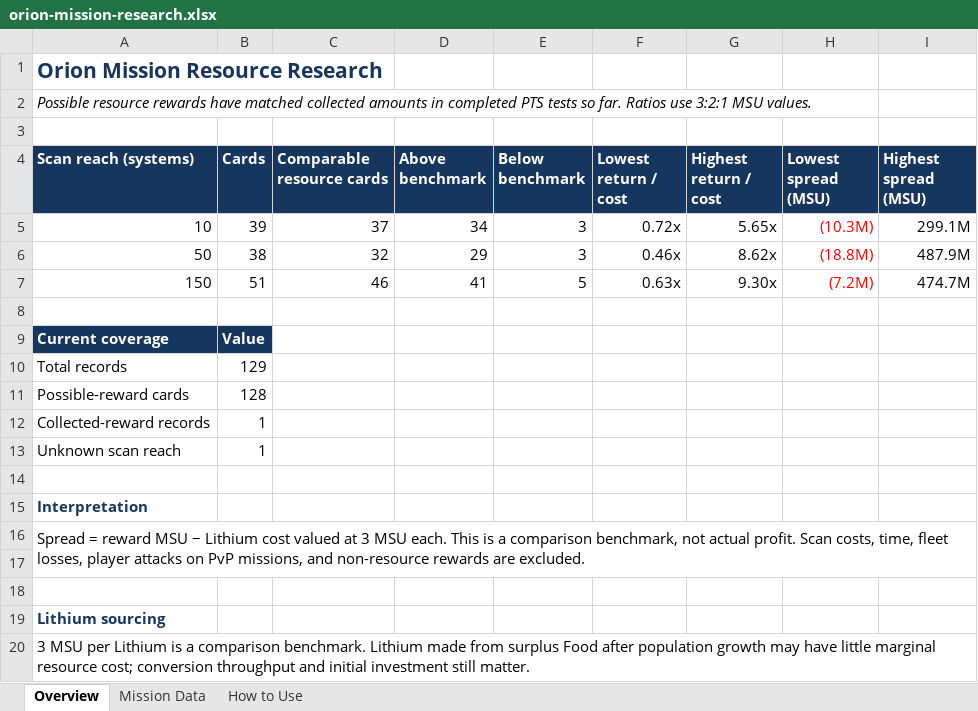
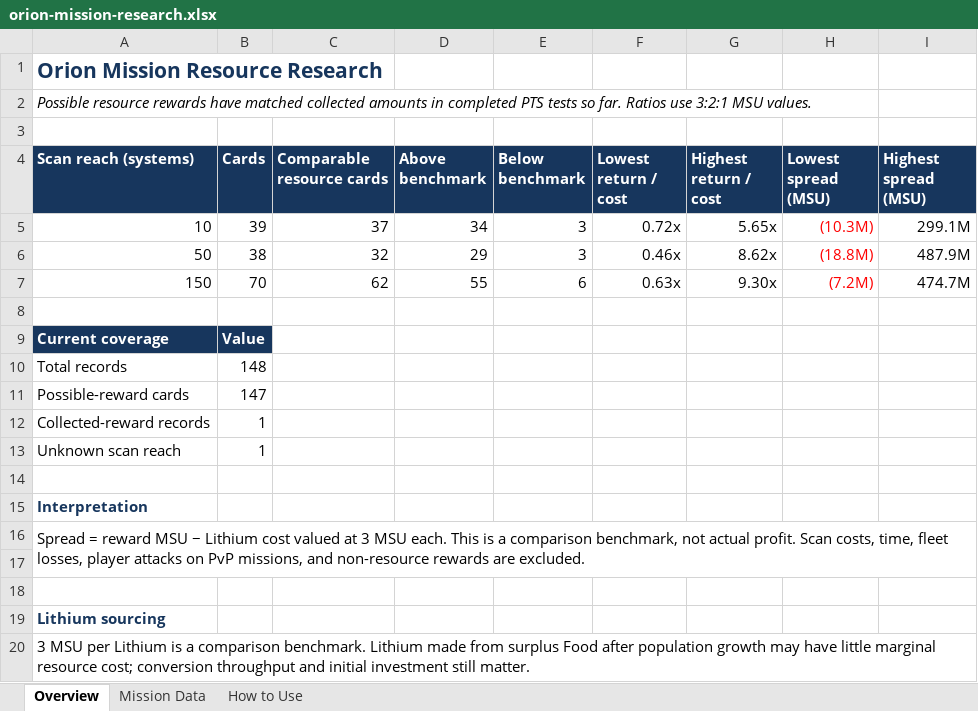
Before and after one commit to TheIlluminate92/ogame-project-orion, an Excel workbook: downloads/orion-mission-research.xlsx, sheet Overview, drawn as a sheet; values as stored, in another font and other column widths than the file's, no borders; the diff names each change by its address in the sheet, - before the commit and + after, or states it on an @@ line.

```diff
--- a/downloads/orion-mission-research.xlsx (sheet Overview)
+++ b/downloads/orion-mission-research.xlsx (sheet Overview)
-B7 (Cards): 51
+B7 (Cards): 70
-C7 (Comparable resource cards): 46
+C7 (Comparable resource cards): 62
-D7 (Above benchmark): 41
+D7 (Above benchmark): 55
-E7 (Below benchmark): 5
+E7 (Below benchmark): 6
-B10 (Cards): 129
+B10 (Cards): 148
-B11 (Cards): 128
+B11 (Cards): 147
```
Also changed, not shown: sheet Mission Data, sheet How to Use, formulas that keep their value, 17 other files.
